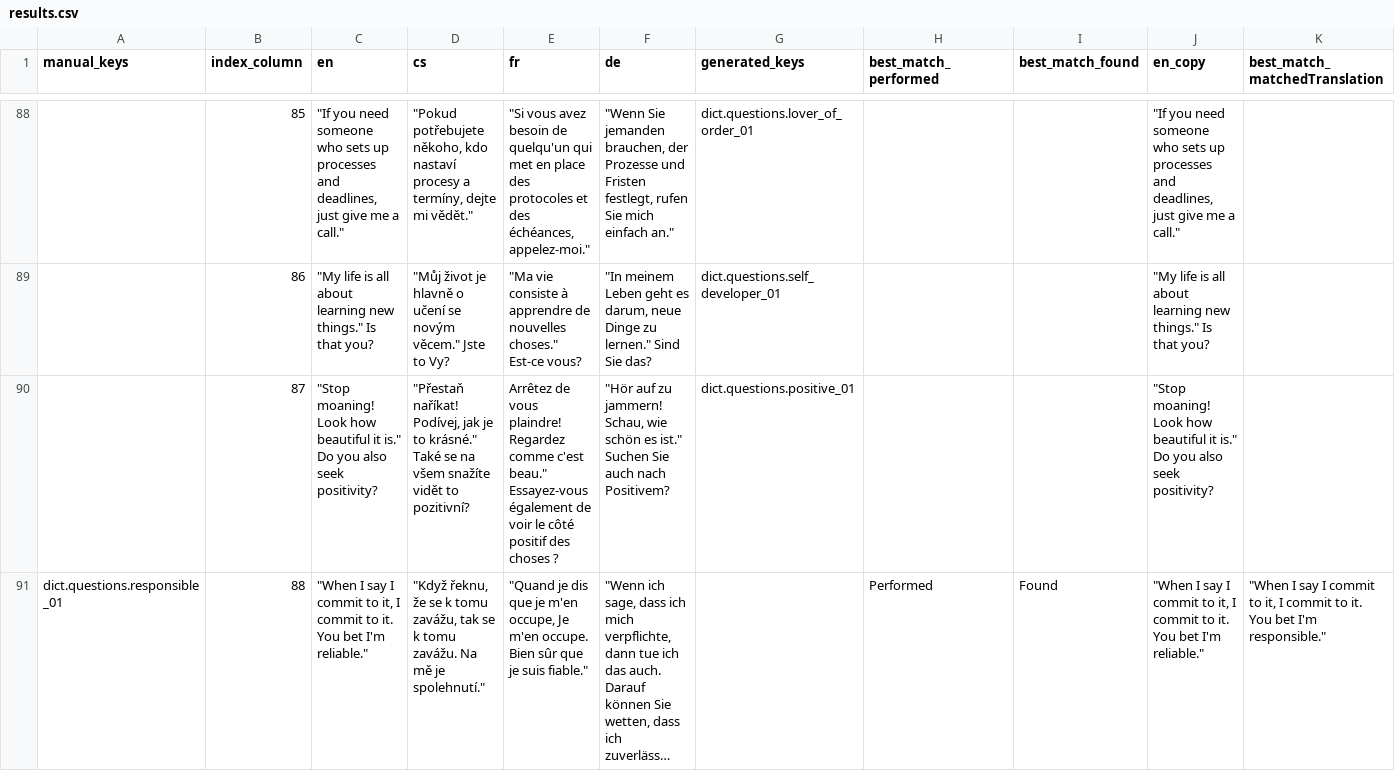
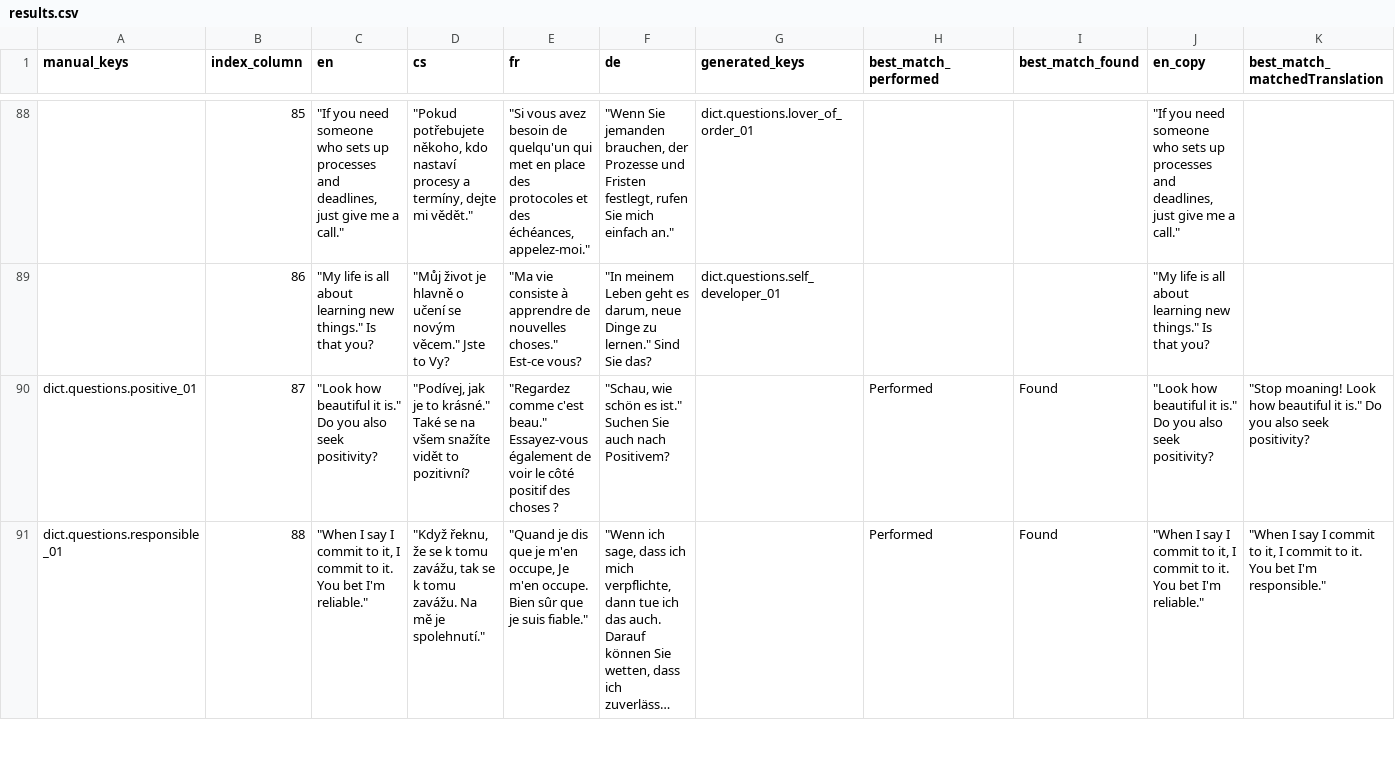
Before and after one commit to top-leader-cz/top-leader-fe, a CSV file: scripts/output/results.csv, drawn as a sheet; only a part is shown, gaps mark what is left out; long unchanged cells end in …; the diff covers the shown part only; the diff names each change by its address in the sheet, - before the commit and + after, or states it on an @@ line.

```diff
--- a/scripts/output/results.csv
+++ b/scripts/output/results.csv
-A90 (manual_keys): (empty)
+A90 (manual_keys): dict.questions.positive_01
-C90 (en): "Stop moaning! Look how beautiful…
+C90 (en): "Look how beautiful…
-D90 (cs): "Přestaň naříkat! Podívej, jak je…
+D90 (cs): "Podívej, jak je…
-E90 (fr): Arrêtez de vous plaindre! Regardez comme c'est…
+E90 (fr): "Regardez comme c'est…
-F90 (de): "Hör auf zu jammern! Schau, wie schön…
+F90 (de): "Schau, wie schön…
-G90 (generated_keys): dict.questions.positive_01
+G90 (generated_keys): (empty)
-H90 (best_match_performed): (empty)
+H90 (best_match_performed): Performed
-I90 (best_match_found): (empty)
+I90 (best_match_found): Found
-J90 (en_copy): "Stop moaning! Look how beautiful…
+J90 (en_copy): "Look how beautiful…
-K90 (best_match_matchedTranslation): (empty)
+K90 (best_match_matchedTranslation): "Stop moaning! Look how beautiful it is." Do you also seek positivity?
```
Also changed, not shown: 1 added row, 1 removed row and 3 edited cells elsewhere in this file, scripts/input.csv, 5 other files.
